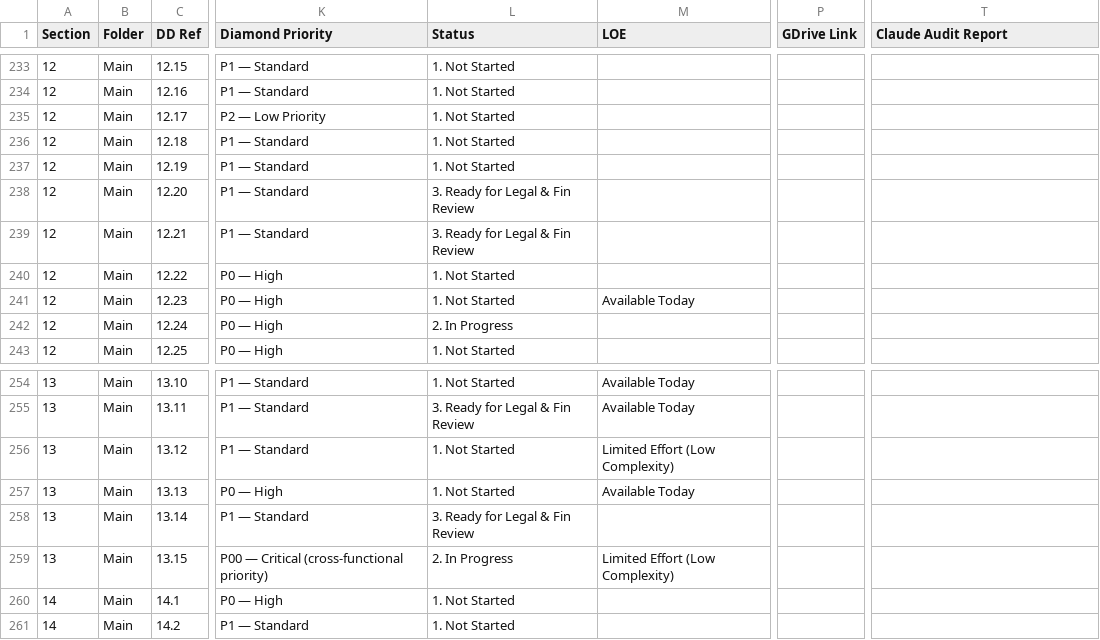
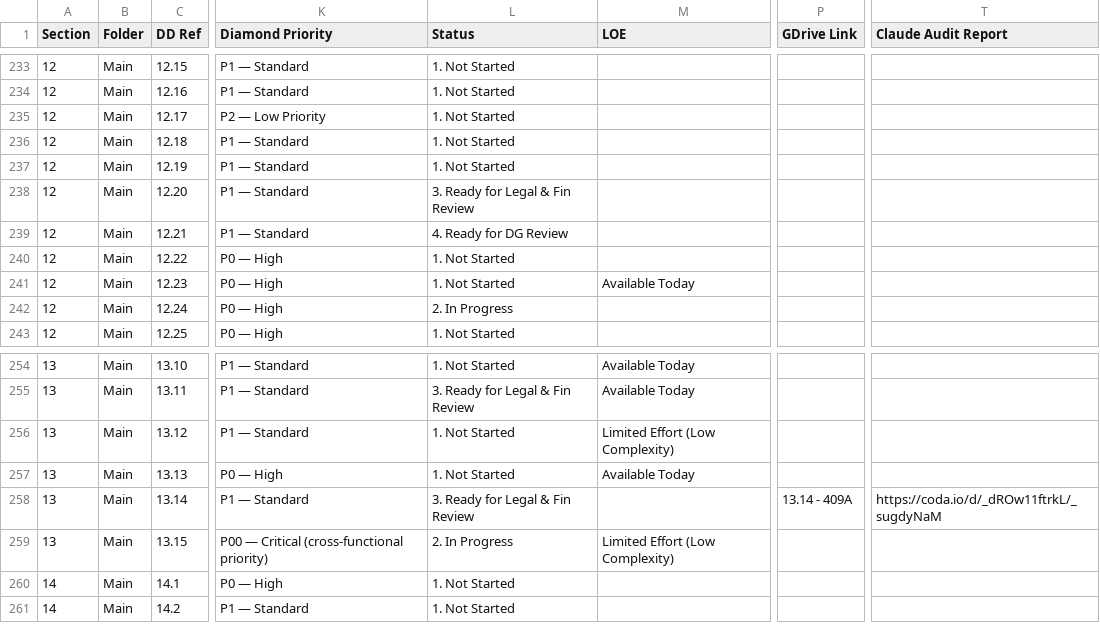
Before and after one commit to tbettles-code/integra-dd-data, a CSV file: data/internal_full.csv, drawn as a sheet; only a part is shown, gaps mark what is left out; the diff names each change by its address in the sheet, - before the commit and + after, or states it on an @@ line.

Commit message:
Update DD external view — 2026-05-03T22:03:03.265Z

```diff
--- a/data/internal_full.csv
+++ b/data/internal_full.csv
-L239 (Status): 3. Ready for Legal & Fin Review
+L239 (Status): 4. Ready for DG Review
-P258 (GDrive Link): (empty)
+P258 (GDrive Link): 13.14 - 409A
-T258 (Claude Audit Report): (empty)
+T258 (Claude Audit Report): https://coda.io/d/_dROw11ftrkL/_sugdyNaM
```
